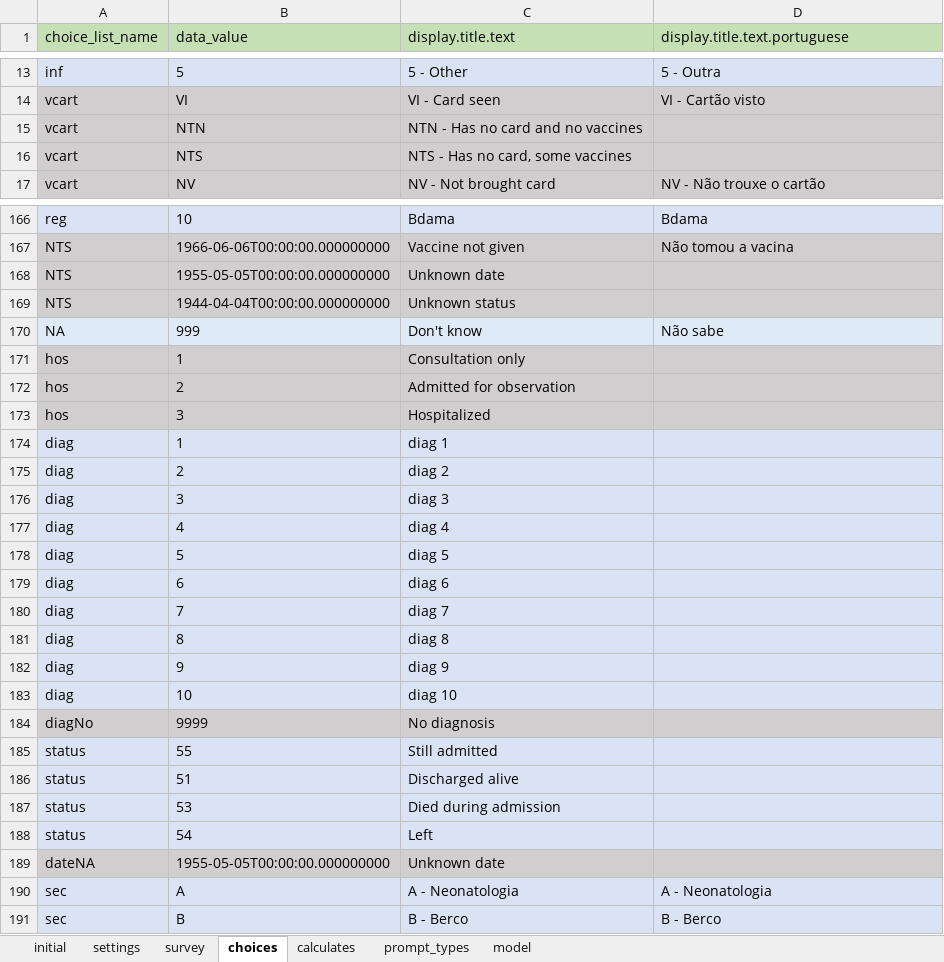
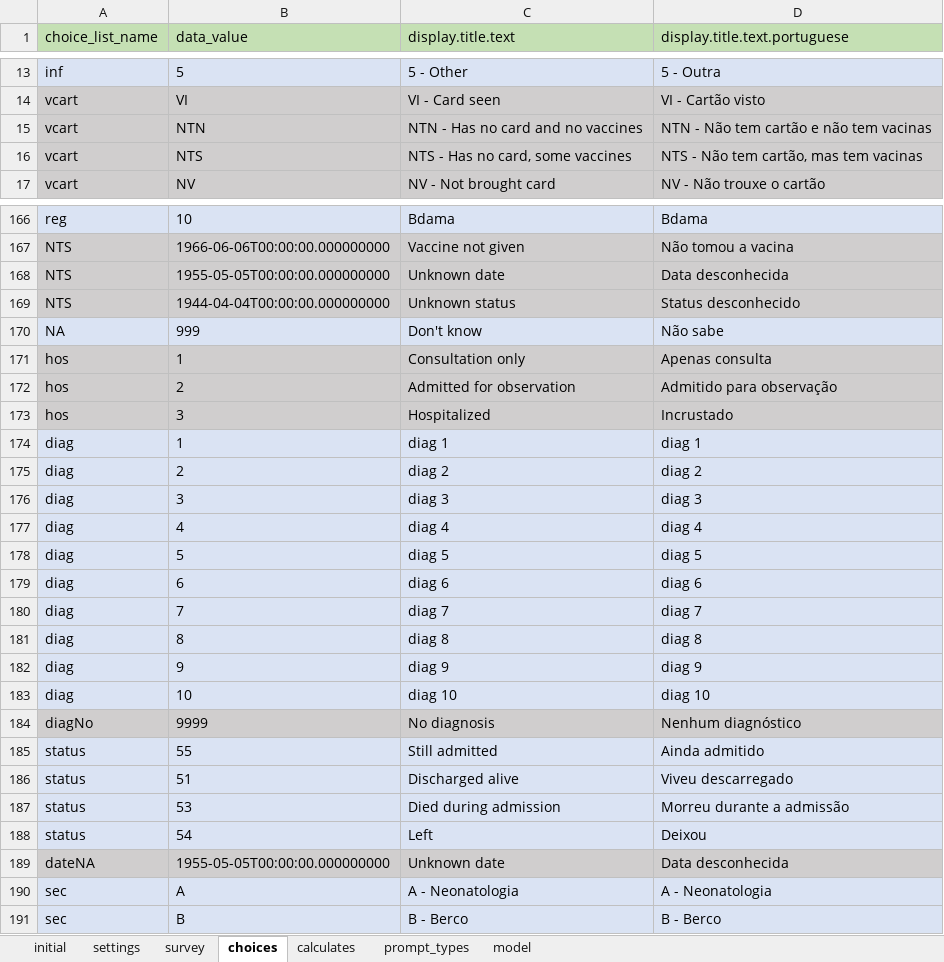
Before and after one commit to AndrMJ/Pediatria, an Excel workbook: app/config/tables/pediatria/forms/dischargeQuick/dischargeQuick.xlsx, sheet choices, drawn as a sheet; only a part is shown, gaps mark what is left out; values as stored, in another font and other column widths than the file's, no borders; the diff covers the shown part only; the diff names each change by its address in the sheet, - before the commit and + after, or states it on an @@ line.

```diff
--- a/app/config/tables/pediatria/forms/dischargeQuick/dischargeQuick.xlsx (sheet choices)
+++ b/app/config/tables/pediatria/forms/dischargeQuick/dischargeQuick.xlsx (sheet choices)
-D15 (display.title.text.portuguese): (empty)
+D15 (display.title.text.portuguese): NTN - Não tem cartão e não tem vacinas
-D16 (display.title.text.portuguese): (empty)
+D16 (display.title.text.portuguese): NTS - Não tem cartão, mas tem vacinas
-D168 (display.title.text.portuguese): (empty)
+D168 (display.title.text.portuguese): Data desconhecida
-D169 (display.title.text.portuguese): (empty)
+D169 (display.title.text.portuguese): Status desconhecido
-D171 (display.title.text.portuguese): (empty)
+D171 (display.title.text.portuguese): Apenas consulta
-D172 (display.title.text.portuguese): (empty)
+D172 (display.title.text.portuguese): Admitido para observação
-D173 (display.title.text.portuguese): (empty)
+D173 (display.title.text.portuguese): Incrustado
-D174 (display.title.text.portuguese): (empty)
+D174 (display.title.text.portuguese): diag 1
-D175 (display.title.text.portuguese): (empty)
+D175 (display.title.text.portuguese): diag 2
-D176 (display.title.text.portuguese): (empty)
+D176 (display.title.text.portuguese): diag 3
-D177 (display.title.text.portuguese): (empty)
+D177 (display.title.text.portuguese): diag 4
-D178 (display.title.text.portuguese): (empty)
+D178 (display.title.text.portuguese): diag 5
-D179 (display.title.text.portuguese): (empty)
+D179 (display.title.text.portuguese): diag 6
-D180 (display.title.text.portuguese): (empty)
+D180 (display.title.text.portuguese): diag 7
-D181 (display.title.text.portuguese): (empty)
+D181 (display.title.text.portuguese): diag 8
-D182 (display.title.text.portuguese): (empty)
+D182 (display.title.text.portuguese): diag 9
-D183 (display.title.text.portuguese): (empty)
+D183 (display.title.text.portuguese): diag 10
-D184 (display.title.text.portuguese): (empty)
+D184 (display.title.text.portuguese): Nenhum diagnóstico
-D185 (display.title.text.portuguese): (empty)
+D185 (display.title.text.portuguese): Ainda admitido
-D186 (display.title.text.portuguese): (empty)
+D186 (display.title.text.portuguese): Viveu descarregado
-D187 (display.title.text.portuguese): (empty)
+D187 (display.title.text.portuguese): Morreu durante a admissão
-D188 (display.title.text.portuguese): (empty)
+D188 (display.title.text.portuguese): Deixou
-D189 (display.title.text.portuguese): (empty)
+D189 (display.title.text.portuguese): Data desconhecida
```
Also changed, not shown: 26 edited cells elsewhere in this sheet, sheet survey, app/config/tables/pediatria/forms/initrounds/initrounds.xlsx, app/config/tables/pediatria/forms/initroundsQuick/initroundsQuick.xlsx, 24 other files.
